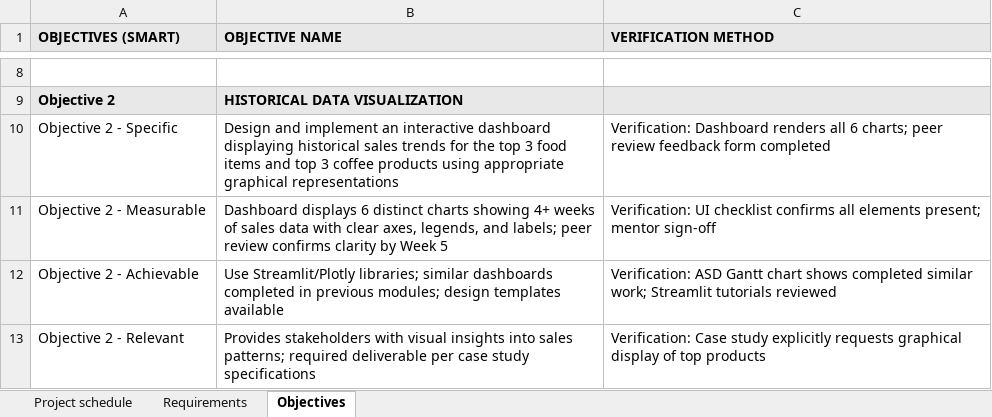
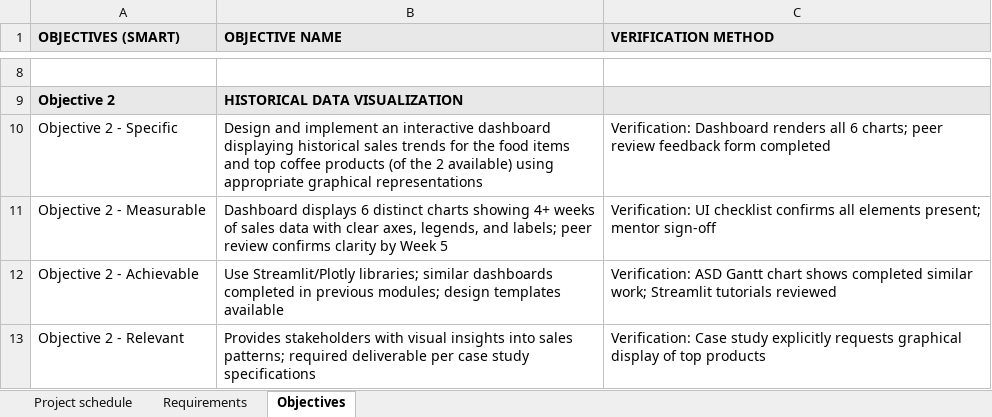
Before and after one commit to ssrhaso/SYSTEMS-DEVELOPMENT, an Excel workbook: documentation/Systems Develpoment GANTT CHART.xlsx, sheet Objectives, drawn as a sheet; only a part is shown, gaps mark what is left out; values as stored, in another font and other column widths than the file's, no borders; the diff names each change by its address in the sheet, - before the commit and + after, or states it on an @@ line.

Commit message:
UPDATE: Documentation

```diff
--- a/documentation/Systems Develpoment GANTT CHART.xlsx (sheet Objectives)
+++ b/documentation/Systems Develpoment GANTT CHART.xlsx (sheet Objectives)
-B10 (OBJECTIVE NAME): …for the top 3 food items and top 3 coffee products using appropriate…
+B10 (OBJECTIVE NAME): …for the food items and top coffee products (of the 2 available) using appropriate…
```
Also changed, not shown: sheet Requirements, 1 other file.
